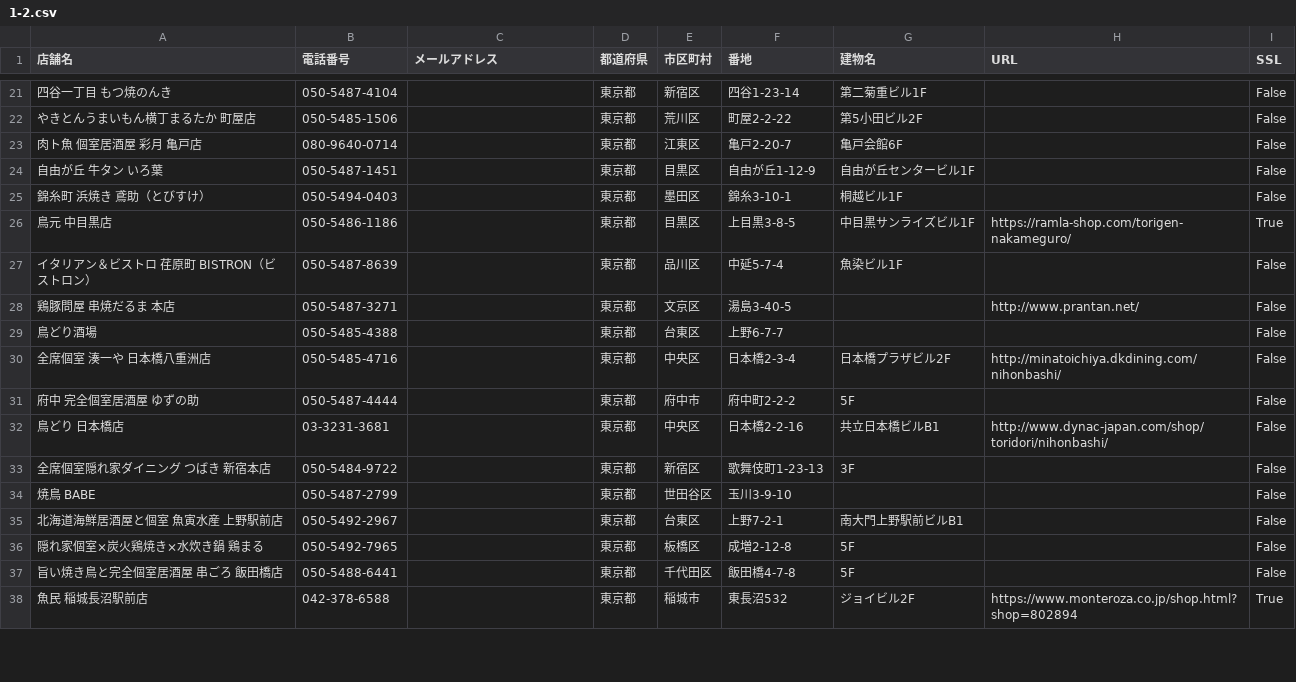
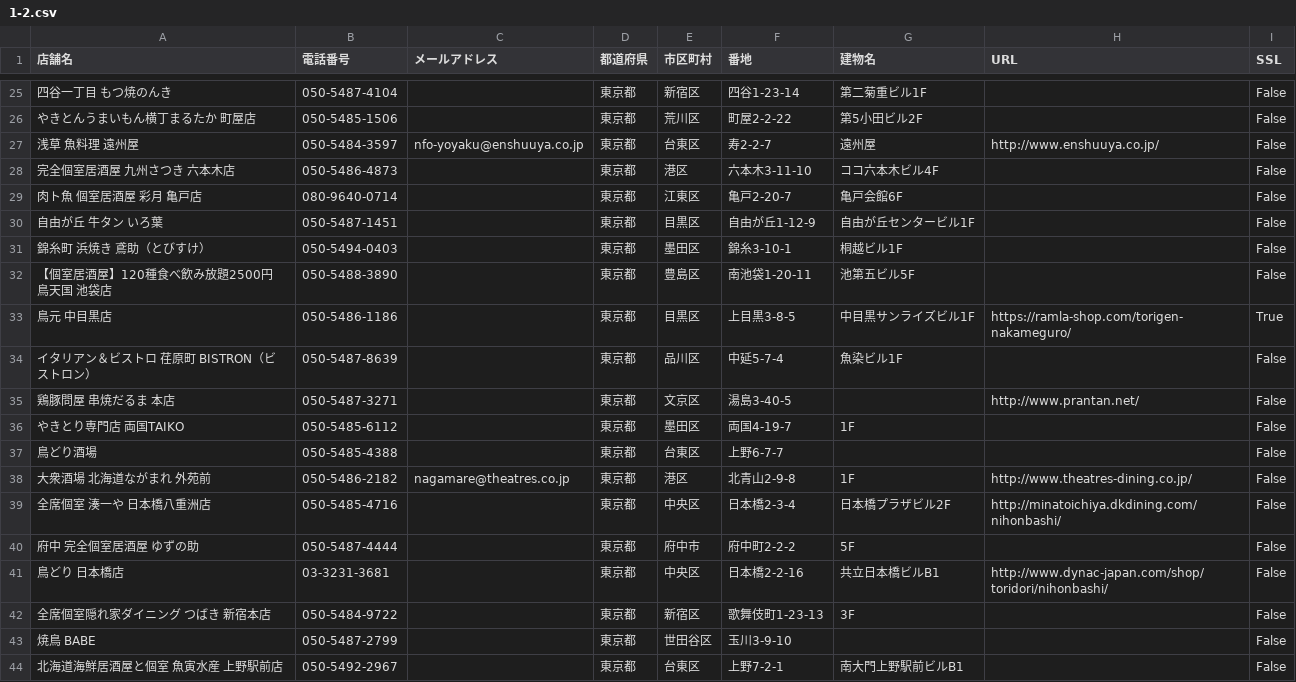
Before and after one commit to af21092/Final_Answer, a CSV file: python/ex1_web-scraping/1-2.csv, drawn as a sheet; only a part is shown, gaps mark what is left out; the shorter side is filled out with more unchanged rows; the diff covers the shown part only; the diff names each change by its address in the sheet, - before the commit and + after, or states it on an @@ line.

```diff
--- a/python/ex1_web-scraping/1-2.csv
+++ b/python/ex1_web-scraping/1-2.csv
+row 27: 浅草 魚料理 遠州屋 | 050-5484-3597 | nfo-yoyaku@enshuuya.co.jp | 東京都 | 台東区 | 寿2-2-7 | 遠州屋 | http://www.enshuuya.co.jp/ | False
+row 28: 完全個室居酒屋 九州さつき 六本木店 | 050-5486-4873 |  | 東京都 | 港区 | 六本木3-11-10 | ココ六本木ビル4F |  | False
@@ row 15 moved to row 32: 【個室居酒屋】120種食べ飲み放題2500円 鳥天国 池袋店 @@
+row 36: やきとり専門店 両国TAIKO | 050-5485-6112 |  | 東京都 | 墨田区 | 両国4-19-7 | 1F |  | False
+row 38: 大衆酒場 北海道ながまれ 外苑前 | 050-5486-2182 | nagamare@theatres.co.jp | 東京都 | 港区 | 北青山2-9-8 | 1F | http://www.theatres-dining.co.jp/ | False
```
Also changed, not shown: 9 added rows and 13 removed rows elsewhere in this file, 1 other file.
